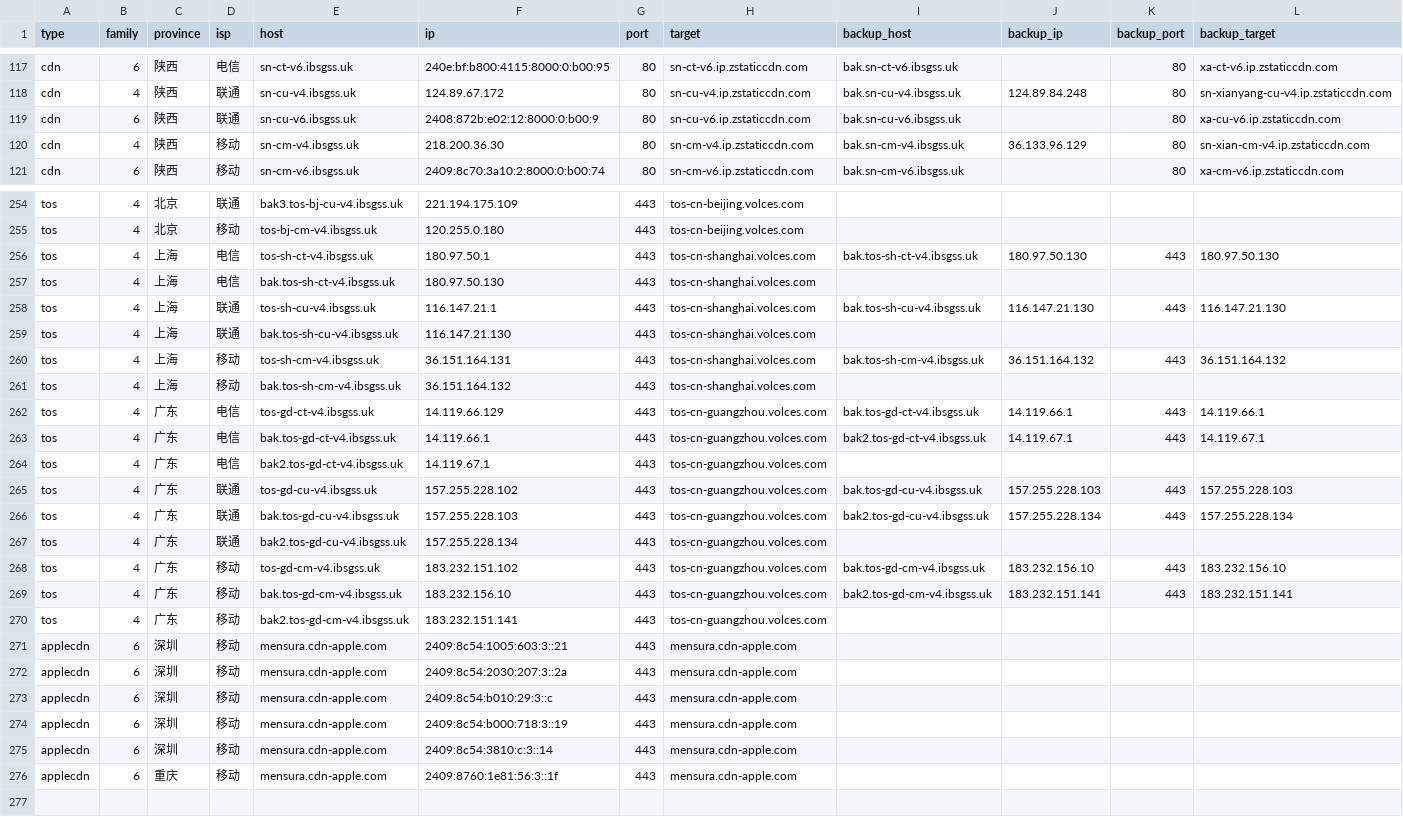
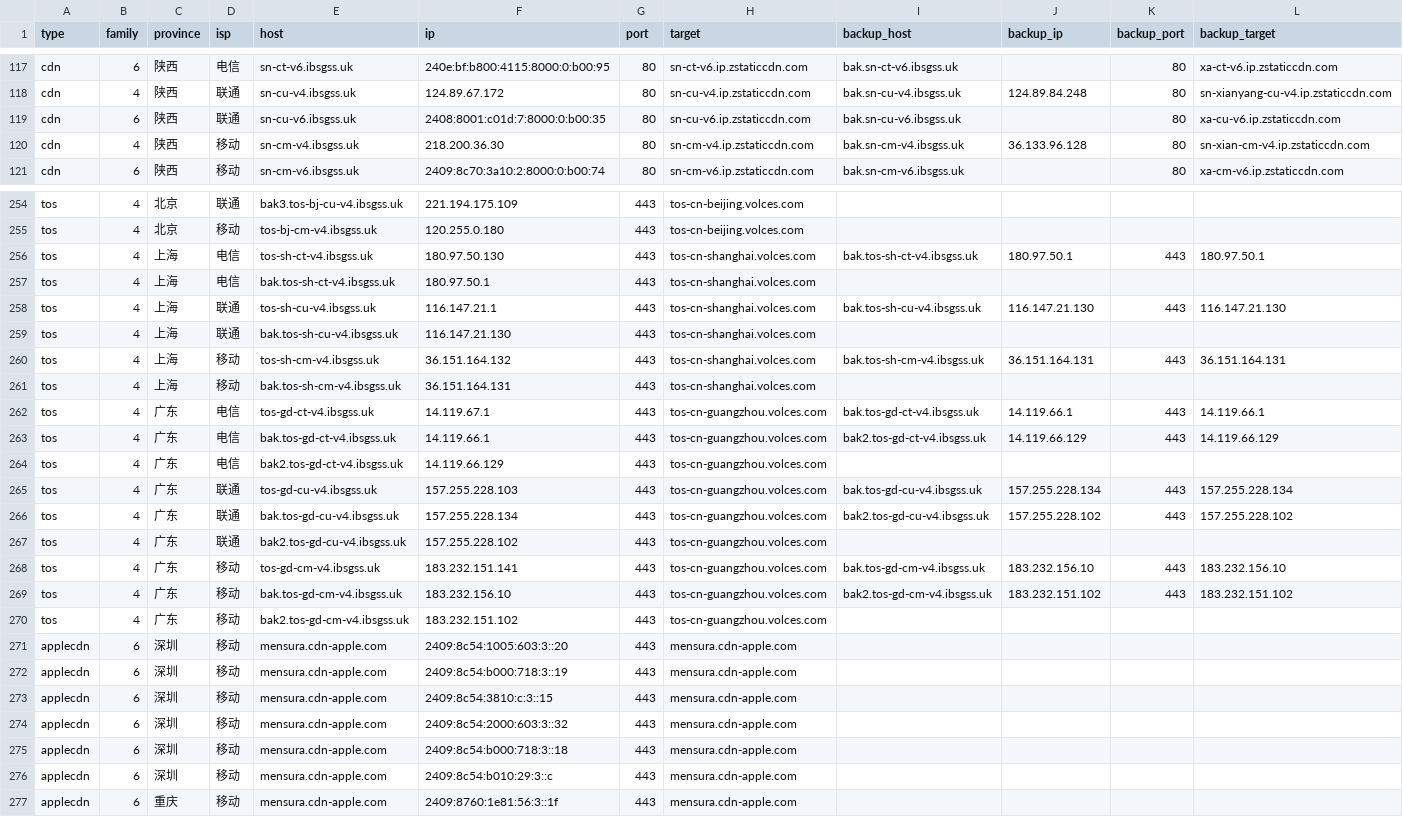
Before and after one commit to Tozward/TcpQuality, a TSV file: nodes/all.tsv, drawn as a sheet; only a part is shown, gaps mark what is left out; the diff covers the shown part only.

```diff
--- a/nodes/all.tsv
+++ b/nodes/all.tsv
@@ -118,4 +118,4 @@ cdn	6	陕西	电信	sn-ct-v6.ibsgss.uk	240e:bf:b800:4115:8000:0:b00:95	80	sn-ct-
 cdn	4	陕西	联通	sn-cu-v4.ibsgss.uk	124.89.67.172	80	sn-cu-v4.ip.zstaticcdn.com	bak.sn-cu-v4.ibsgss.uk	124.89.84.248	80	sn-xianyang-cu-v4.ip.zstaticcdn.com
-cdn	6	陕西	联通	sn-cu-v6.ibsgss.uk	2408:872b:e02:12:8000:0:b00:9	80	sn-cu-v6.ip.zstaticcdn.com	bak.sn-cu-v6.ibsgss.uk		80	xa-cu-v6.ip.zstaticcdn.com
-cdn	4	陕西	移动	sn-cm-v4.ibsgss.uk	218.200.36.30	80	sn-cm-v4.ip.zstaticcdn.com	bak.sn-cm-v4.ibsgss.uk	36.133.96.129	80	sn-xian-cm-v4.ip.zstaticcdn.com
+cdn	6	陕西	联通	sn-cu-v6.ibsgss.uk	2408:8001:c01d:7:8000:0:b00:35	80	sn-cu-v6.ip.zstaticcdn.com	bak.sn-cu-v6.ibsgss.uk		80	xa-cu-v6.ip.zstaticcdn.com
+cdn	4	陕西	移动	sn-cm-v4.ibsgss.uk	218.200.36.30	80	sn-cm-v4.ip.zstaticcdn.com	bak.sn-cm-v4.ibsgss.uk	36.133.96.128	80	sn-xian-cm-v4.ip.zstaticcdn.com
 cdn	6	陕西	移动	sn-cm-v6.ibsgss.uk	2409:8c70:3a10:2:8000:0:b00:74	80	sn-cm-v6.ip.zstaticcdn.com	bak.sn-cm-v6.ibsgss.uk		80	xa-cm-v6.ip.zstaticcdn.com
@@ -255,22 +255,23 @@ tos	4	北京	联通	bak3.tos-bj-cu-v4.ibsgss.uk	221.194.175.109	443	tos-cn-beiji
 tos	4	北京	移动	tos-bj-cm-v4.ibsgss.uk	120.255.0.180	443	tos-cn-beijing.volces.com				
-tos	4	上海	电信	tos-sh-ct-v4.ibsgss.uk	180.97.50.1	443	tos-cn-shanghai.volces.com	bak.tos-sh-ct-v4.ibsgss.uk	180.97.50.130	443	180.97.50.130
-tos	4	上海	电信	bak.tos-sh-ct-v4.ibsgss.uk	180.97.50.130	443	tos-cn-shanghai.volces.com				
+tos	4	上海	电信	tos-sh-ct-v4.ibsgss.uk	180.97.50.130	443	tos-cn-shanghai.volces.com	bak.tos-sh-ct-v4.ibsgss.uk	180.97.50.1	443	180.97.50.1
+tos	4	上海	电信	bak.tos-sh-ct-v4.ibsgss.uk	180.97.50.1	443	tos-cn-shanghai.volces.com				
 tos	4	上海	联通	tos-sh-cu-v4.ibsgss.uk	116.147.21.1	443	tos-cn-shanghai.volces.com	bak.tos-sh-cu-v4.ibsgss.uk	116.147.21.130	443	116.147.21.130
 tos	4	上海	联通	bak.tos-sh-cu-v4.ibsgss.uk	116.147.21.130	443	tos-cn-shanghai.volces.com				
-tos	4	上海	移动	tos-sh-cm-v4.ibsgss.uk	36.151.164.131	443	tos-cn-shanghai.volces.com	bak.tos-sh-cm-v4.ibsgss.uk	36.151.164.132	443	36.151.164.132
-tos	4	上海	移动	bak.tos-sh-cm-v4.ibsgss.uk	36.151.164.132	443	tos-cn-shanghai.volces.com				
-tos	4	广东	电信	tos-gd-ct-v4.ibsgss.uk	14.119.66.129	443	tos-cn-guangzhou.volces.com	bak.tos-gd-ct-v4.ibsgss.uk	14.119.66.1	443	14.119.66.1
-tos	4	广东	电信	bak.tos-gd-ct-v4.ibsgss.uk	14.119.66.1	443	tos-cn-guangzhou.volces.com	bak2.tos-gd-ct-v4.ibsgss.uk	14.119.67.1	443	14.119.67.1
-tos	4	广东	电信	bak2.tos-gd-ct-v4.ibsgss.uk	14.119.67.1	443	tos-cn-guangzhou.volces.com				
-tos	4	广东	联通	tos-gd-cu-v4.ibsgss.uk	157.255.228.102	443	tos-cn-guangzhou.volces.com	bak.tos-gd-cu-v4.ibsgss.uk	157.255.228.103	443	157.255.228.103
-tos	4	广东	联通	bak.tos-gd-cu-v4.ibsgss.uk	157.255.228.103	443	tos-cn-guangzhou.volces.com	bak2.tos-gd-cu-v4.ibsgss.uk	157.255.228.134	443	157.255.228.134
-tos	4	广东	联通	bak2.tos-gd-cu-v4.ibsgss.uk	157.255.228.134	443	tos-cn-guangzhou.volces.com				
-tos	4	广东	移动	tos-gd-cm-v4.ibsgss.uk	183.232.151.102	443	tos-cn-guangzhou.volces.com	bak.tos-gd-cm-v4.ibsgss.uk	183.232.156.10	443	183.232.156.10
-tos	4	广东	移动	bak.tos-gd-cm-v4.ibsgss.uk	183.232.156.10	443	tos-cn-guangzhou.volces.com	bak2.tos-gd-cm-v4.ibsgss.uk	183.232.151.141	443	183.232.151.141
-tos	4	广东	移动	bak2.tos-gd-cm-v4.ibsgss.uk	183.232.151.141	443	tos-cn-guangzhou.volces.com				
-applecdn	6	深圳	移动	mensura.cdn-apple.com	2409:8c54:1005:603:3::21	443	mensura.cdn-apple.com				
-applecdn	6	深圳	移动	mensura.cdn-apple.com	2409:8c54:2030:207:3::2a	443	mensura.cdn-apple.com				
+tos	4	上海	移动	tos-sh-cm-v4.ibsgss.uk	36.151.164.132	443	tos-cn-shanghai.volces.com	bak.tos-sh-cm-v4.ibsgss.uk	36.151.164.131	443	36.151.164.131
+tos	4	上海	移动	bak.tos-sh-cm-v4.ibsgss.uk	36.151.164.131	443	tos-cn-shanghai.volces.com				
+tos	4	广东	电信	tos-gd-ct-v4.ibsgss.uk	14.119.67.1	443	tos-cn-guangzhou.volces.com	bak.tos-gd-ct-v4.ibsgss.uk	14.119.66.1	443	14.119.66.1
+tos	4	广东	电信	bak.tos-gd-ct-v4.ibsgss.uk	14.119.66.1	443	tos-cn-guangzhou.volces.com	bak2.tos-gd-ct-v4.ibsgss.uk	14.119.66.129	443	14.119.66.129
+tos	4	广东	电信	bak2.tos-gd-ct-v4.ibsgss.uk	14.119.66.129	443	tos-cn-guangzhou.volces.com				
+tos	4	广东	联通	tos-gd-cu-v4.ibsgss.uk	157.255.228.103	443	tos-cn-guangzhou.volces.com	bak.tos-gd-cu-v4.ibsgss.uk	157.255.228.134	443	157.255.228.134
+tos	4	广东	联通	bak.tos-gd-cu-v4.ibsgss.uk	157.255.228.134	443	tos-cn-guangzhou.volces.com	bak2.tos-gd-cu-v4.ibsgss.uk	157.255.228.102	443	157.255.228.102
+tos	4	广东	联通	bak2.tos-gd-cu-v4.ibsgss.uk	157.255.228.102	443	tos-cn-guangzhou.volces.com				
+tos	4	广东	移动	tos-gd-cm-v4.ibsgss.uk	183.232.151.141	443	tos-cn-guangzhou.volces.com	bak.tos-gd-cm-v4.ibsgss.uk	183.232.156.10	443	183.232.156.10
+tos	4	广东	移动	bak.tos-gd-cm-v4.ibsgss.uk	183.232.156.10	443	tos-cn-guangzhou.volces.com	bak2.tos-gd-cm-v4.ibsgss.uk	183.232.151.102	443	183.232.151.102
+tos	4	广东	移动	bak2.tos-gd-cm-v4.ibsgss.uk	183.232.151.102	443	tos-cn-guangzhou.volces.com				
+applecdn	6	深圳	移动	mensura.cdn-apple.com	2409:8c54:1005:603:3::20	443	mensura.cdn-apple.com				
+applecdn	6	深圳	移动	mensura.cdn-apple.com	2409:8c54:b000:718:3::19	443	mensura.cdn-apple.com				
+applecdn	6	深圳	移动	mensura.cdn-apple.com	2409:8c54:3810:c:3::15	443	mensura.cdn-apple.com				
+applecdn	6	深圳	移动	mensura.cdn-apple.com	2409:8c54:2000:603:3::32	443	mensura.cdn-apple.com				
+applecdn	6	深圳	移动	mensura.cdn-apple.com	2409:8c54:b000:718:3::18	443	mensura.cdn-apple.com				
 applecdn	6	深圳	移动	mensura.cdn-apple.com	2409:8c54:b010:29:3::c	443	mensura.cdn-apple.com				
-applecdn	6	深圳	移动	mensura.cdn-apple.com	2409:8c54:b000:718:3::19	443	mensura.cdn-apple.com				
-applecdn	6	深圳	移动	mensura.cdn-apple.com	2409:8c54:3810:c:3::14	443	mensura.cdn-apple.com				
 applecdn	6	重庆	移动	mensura.cdn-apple.com	2409:8760:1e81:56:3::1f	443	mensura.cdn-apple.com				
```
Also changed, not shown: 47 edited cells elsewhere in this file, nodes/apple6.tsv, nodes/cdn.tsv, 4 other files.
